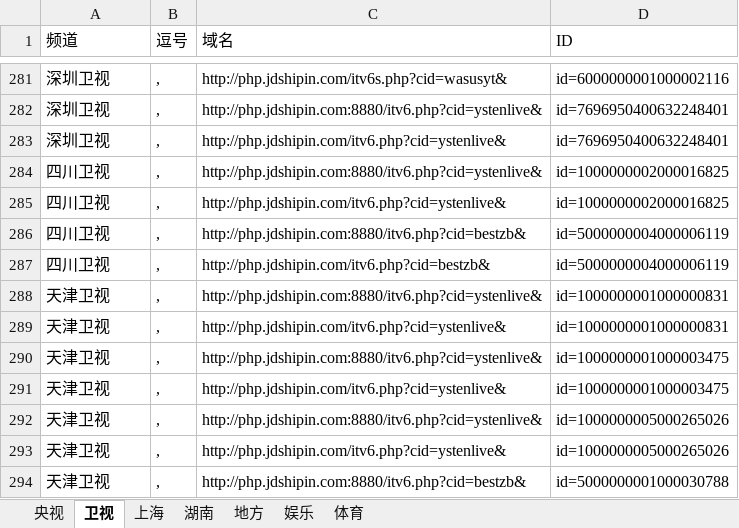
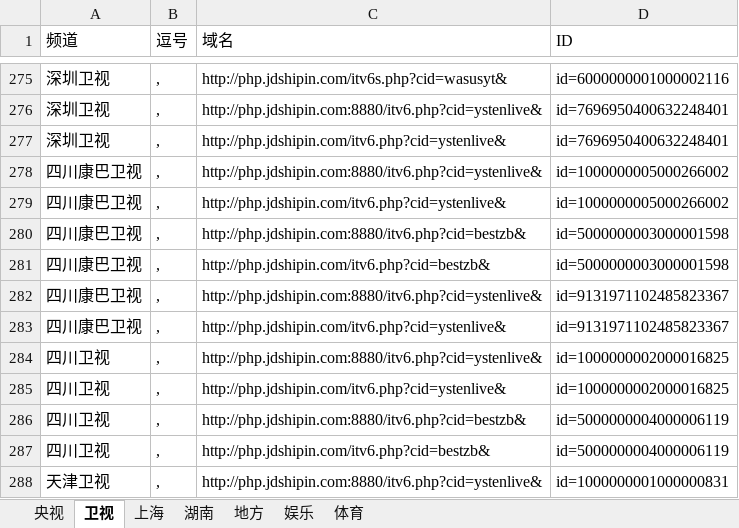
Before and after one commit to Alonso0729/Television, an Excel workbook: 直播源汇总文档/IPV6直播源汇总/移动ITV-域名版.xlsx, sheet 卫视, drawn as a sheet; only a part is shown, gaps mark what is left out; the shorter side is filled out with more unchanged rows; values as stored, in another font and other column widths than the file's, no borders; the diff covers the shown part only; the diff names each change by its address in the sheet, - before the commit and + after, or states it on an @@ line.

```diff
--- a/直播源汇总文档/IPV6直播源汇总/移动ITV-域名版.xlsx (sheet 卫视)
+++ b/直播源汇总文档/IPV6直播源汇总/移动ITV-域名版.xlsx (sheet 卫视)
+row 278: 四川康巴卫视 | , | http://php.jdshipin.com:8880/itv6.php?cid=ystenlive& | id=1000000005000266002
+row 279: 四川康巴卫视 | , | http://php.jdshipin.com/itv6.php?cid=ystenlive& | id=1000000005000266002
+row 280: 四川康巴卫视 | , | http://php.jdshipin.com:8880/itv6.php?cid=bestzb& | id=5000000003000001598
+row 281: 四川康巴卫视 | , | http://php.jdshipin.com/itv6.php?cid=bestzb& | id=5000000003000001598
+row 282: 四川康巴卫视 | , | http://php.jdshipin.com:8880/itv6.php?cid=ystenlive& | id=9131971102485823367
+row 283: 四川康巴卫视 | , | http://php.jdshipin.com/itv6.php?cid=ystenlive& | id=9131971102485823367
```
Also changed, not shown: 6 added rows and 12 removed rows elsewhere in this sheet, 直播源汇总文档/高码和BPTV/肥羊高码和BPTV.xlsx, 5 other files.
